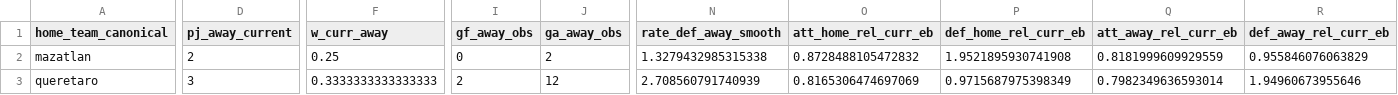
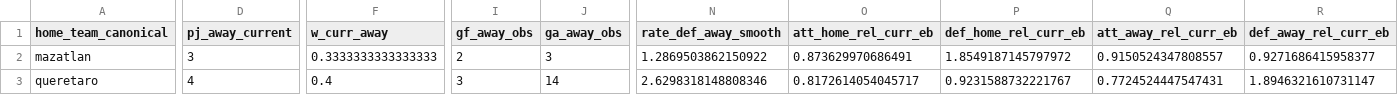
Before and after one commit to Chango93/Predicciones, a CSV file: outputs/diagnostico_lambda_components.csv, drawn as a sheet; only a part is shown, gaps mark what is left out; the diff covers the shown part only; the diff names each change by its address in the sheet, - before the commit and + after, or states it on an @@ line.

```diff
--- a/outputs/diagnostico_lambda_components.csv
+++ b/outputs/diagnostico_lambda_components.csv
-D2 (pj_away_current): 2
+D2 (pj_away_current): 3
-F2 (w_curr_away): 0.25
+F2 (w_curr_away): 0.3333333333333333
-I2 (gf_away_obs): 0
+I2 (gf_away_obs): 2
-J2 (ga_away_obs): 2
+J2 (ga_away_obs): 3
-N2 (rate_def_away_smooth): 1.3279432985315338
+N2 (rate_def_away_smooth): 1.2869503862150922
-O2 (att_home_rel_curr_eb): 0.8728488105472832
+O2 (att_home_rel_curr_eb): 0.873629970686491
-P2 (def_home_rel_curr_eb): 1.9521895930741908
+P2 (def_home_rel_curr_eb): 1.8549187145797972
-Q2 (att_away_rel_curr_eb): 0.8181999609929559
+Q2 (att_away_rel_curr_eb): 0.9150524347808557
-R2 (def_away_rel_curr_eb): 0.955846076063829
+R2 (def_away_rel_curr_eb): 0.9271686415958377
-D3 (pj_away_current): 3
+D3 (pj_away_current): 4
-F3 (w_curr_away): 0.3333333333333333
+F3 (w_curr_away): 0.4
-I3 (gf_away_obs): 2
+I3 (gf_away_obs): 3
-J3 (ga_away_obs): 12
+J3 (ga_away_obs): 14
-N3 (rate_def_away_smooth): 2.708560791740939
+N3 (rate_def_away_smooth): 2.6298318148808346
-O3 (att_home_rel_curr_eb): 0.8165306474697069
+O3 (att_home_rel_curr_eb): 0.8172614054045717
-P3 (def_home_rel_curr_eb): 0.9715687975398349
+P3 (def_home_rel_curr_eb): 0.9231588732221767
-Q3 (att_away_rel_curr_eb): 0.7982349636593014
+Q3 (att_away_rel_curr_eb): 0.7724524447547431
-R3 (def_away_rel_curr_eb): 1.94960673955646
+R3 (def_away_rel_curr_eb): 1.8946321610731147
```
Also changed, not shown: 169 edited cells elsewhere in this file, outputs/predicciones_jornada_8_final.csv, 3 other files.
